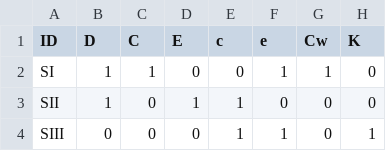
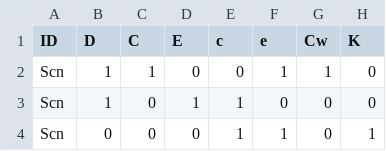
Before and after one commit to Haitham526/tabuk-blood-bank, a CSV file: data/p3.csv, drawn as a sheet; only a part is shown; the diff names each change by its address in the sheet, - before the commit and + after, or states it on an @@ line.

Commit message:
Update monthly p3 screen

```diff
--- a/data/p3.csv
+++ b/data/p3.csv
-A2 (ID): SI
+A2 (ID): Scn
-A3 (ID): SII
+A3 (ID): Scn
-A4 (ID): SIII
+A4 (ID): Scn
```
